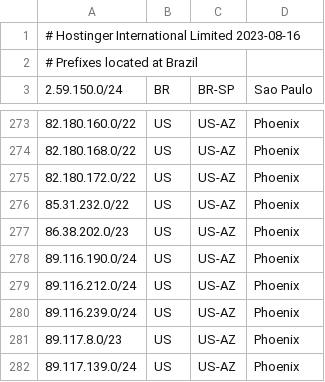
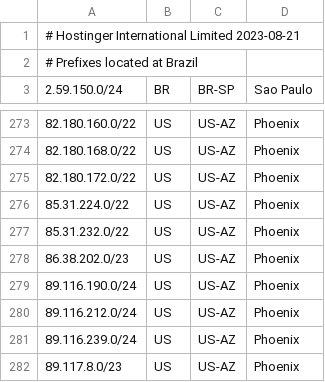
Before and after one commit to hostinger/geofeed, a CSV file: geofeed.csv, drawn as a sheet; only a part is shown, gaps mark what is left out; the shorter side is filled out with more unchanged rows.

Commit message:
Update geofeed.csv

```diff
--- a/geofeed.csv
+++ b/geofeed.csv
@@ -1,2 +1,2 @@
-# Hostinger International Limited 2023-08-16,,,
+# Hostinger International Limited 2023-08-21,,,
 # Prefixes located at Brazil,,,
@@ -275,2 +275,3 @@
 82.180.172.0/22,US,US-AZ,Phoenix
+85.31.224.0/22,US,US-AZ,Phoenix
 85.31.232.0/22,US,US-AZ,Phoenix
```
